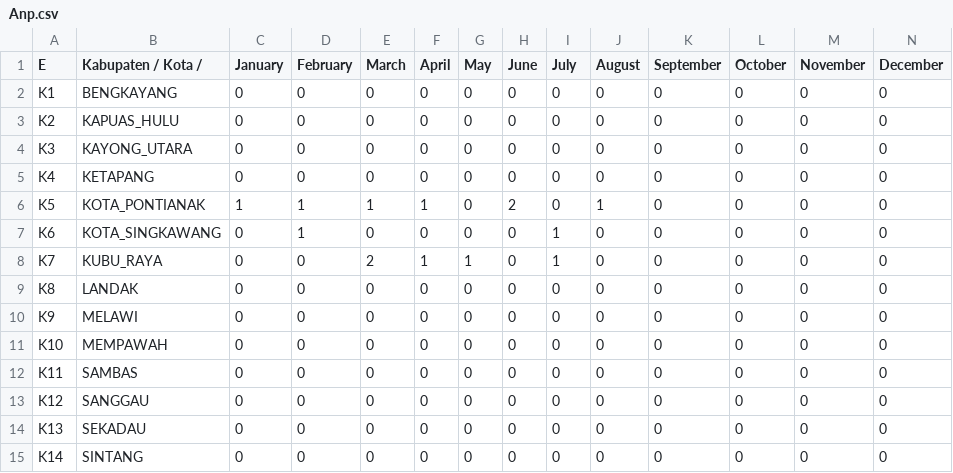
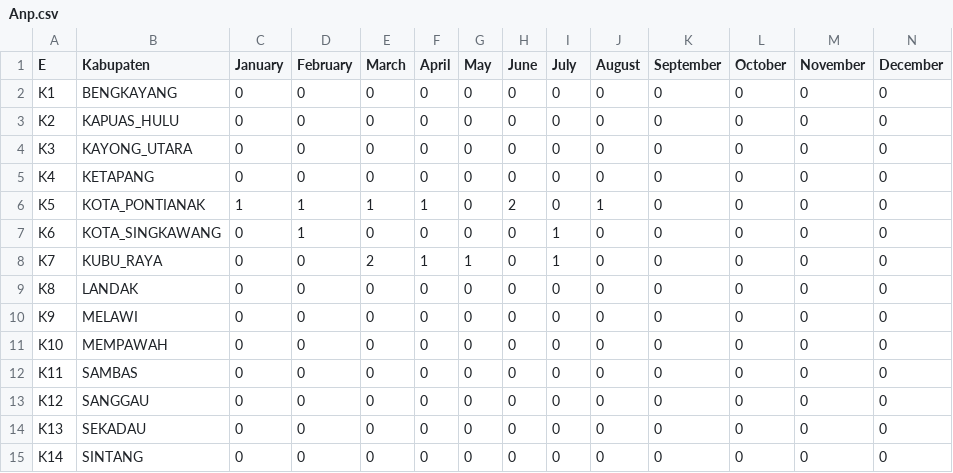
Before and after one commit to terunnp/m, a CSV file: Anp.csv, drawn as a sheet.

Commit message:
Update Anp.csv

```diff
--- a/Anp.csv
+++ b/Anp.csv
@@ -1,2 +1,2 @@
-E,Kabupaten / Kota /,January,February,March,April,May,June,July,August,September,October,November,December
+E,Kabupaten ,January,February,March,April,May,June,July,August,September,October,November,December
 K1,BENGKAYANG,0,0,0,0,0,0,0,0,0,0,0,0
```
